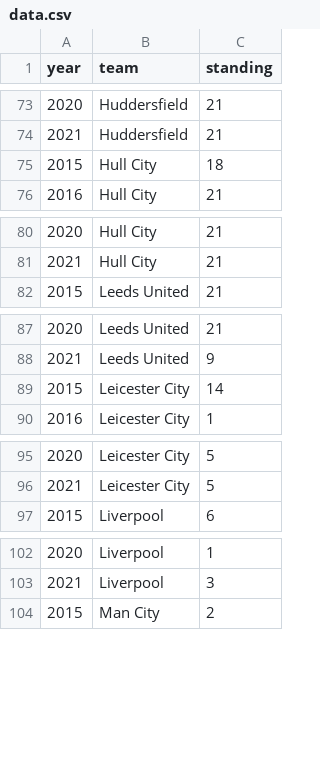
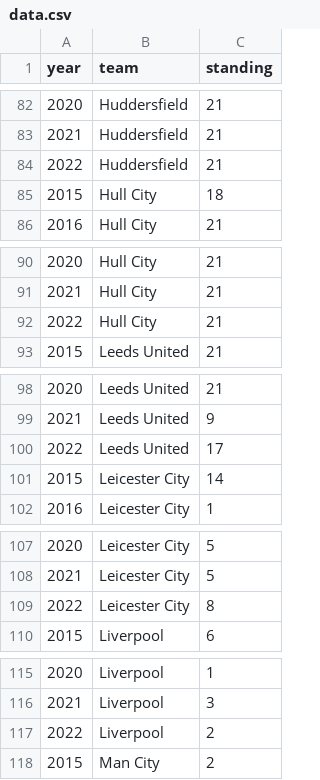
Before and after one commit to jarkkotulensalo/premier-league-standings, a CSV file: data/data.csv, drawn as a sheet; only a part is shown, gaps mark what is left out; the diff covers the shown part only.

```diff
--- a/data/data.csv
+++ b/data/data.csv
@@ -74,2 +83,3 @@
 2021;Huddersfield;21
+2022;Huddersfield;21
 2015;Hull City;18
@@ -81,2 +91,3 @@
 2021;Hull City;21
+2022;Hull City;21
 2015;Leeds United;21
@@ -88,2 +99,3 @@
 2021;Leeds United;9
+2022;Leeds United;17
 2015;Leicester City;14
@@ -96,2 +108,3 @@
 2021;Leicester City;5
+2022;Leicester City;8
 2015;Liverpool;6
@@ -103,2 +116,3 @@
 2021;Liverpool;3
+2022;Liverpool;2
 2015;Man City;2
```
Also changed, not shown: 22 added rows and 7 edited cells elsewhere in this file, 2 other files.
